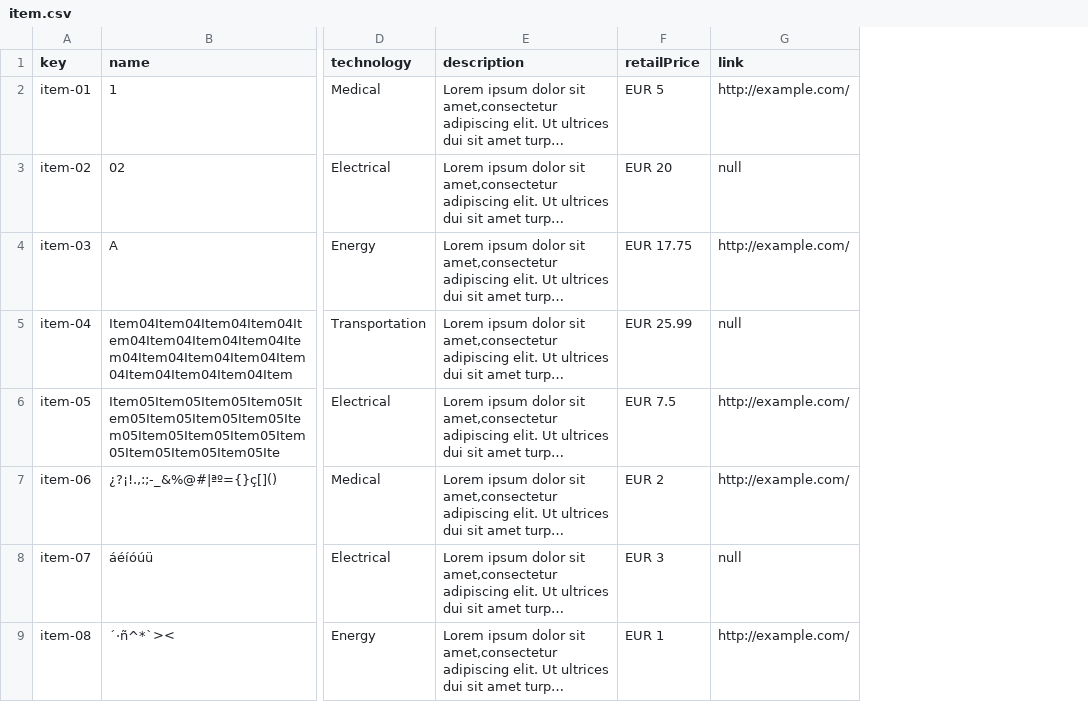
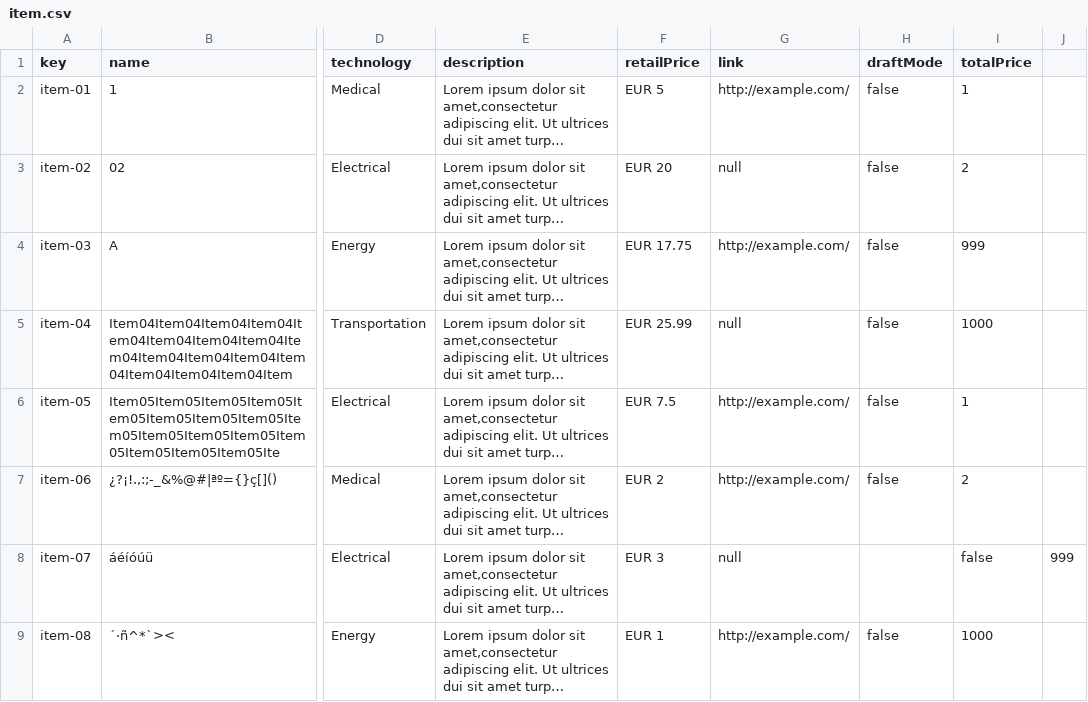
Before and after one commit to marsamber/Acme-One, a CSV file: src/main/webapp/WEB-INF/resources/sample-data/item.csv, drawn as a sheet; only a part is shown, gaps mark what is left out; long unchanged cells end in …; the diff names each change by its address in the sheet, - before the commit and + after, or states it on an @@ line.

Commit message:
add attributes draftMode and totalPrice

```diff
--- a/src/main/webapp/WEB-INF/resources/sample-data/item.csv
+++ b/src/main/webapp/WEB-INF/resources/sample-data/item.csv
+column H (draftMode), rows 2-9: false | false | false | false | false | false |  | false
+column I (totalPrice), rows 2-9: 1 | 2 | 999 | 1000 | 1 | 2 | false | 1000
+column J, row 8: 999
```
